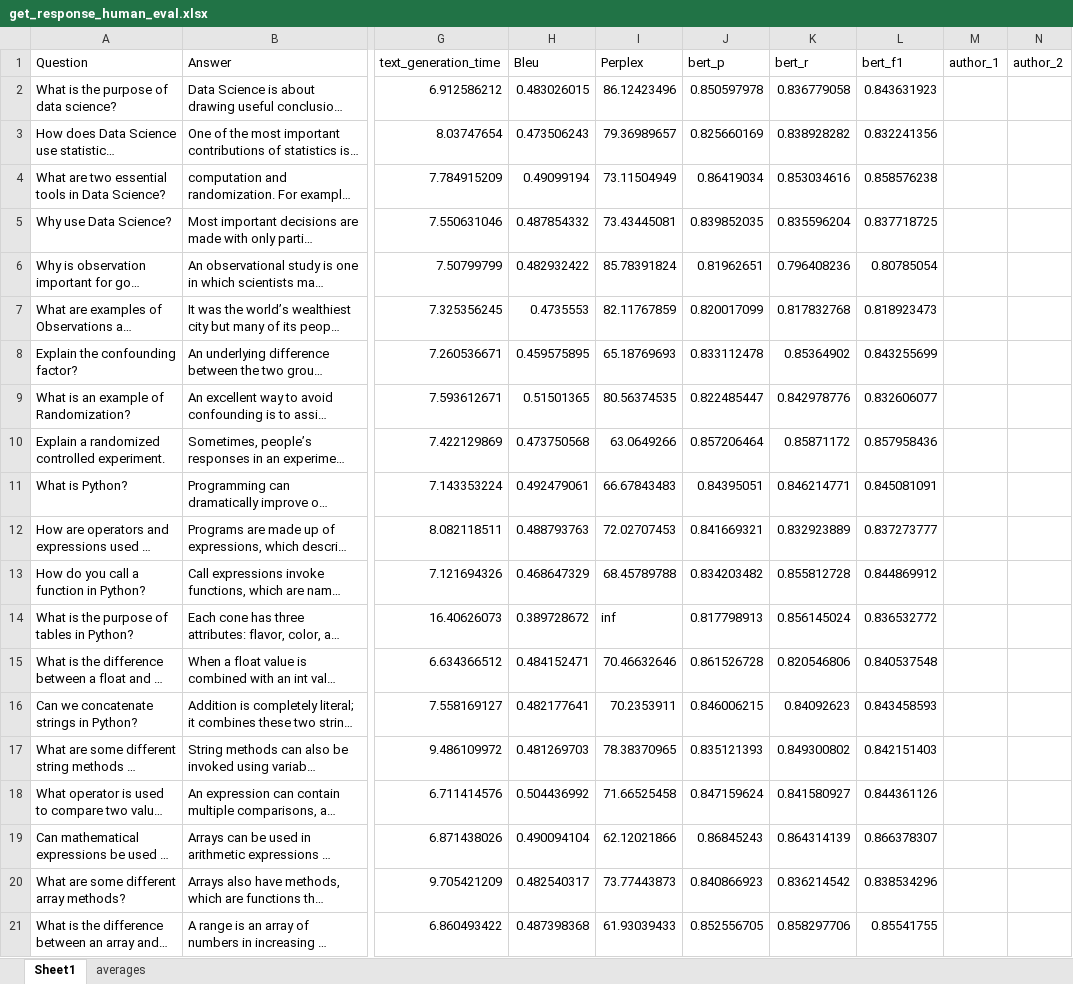
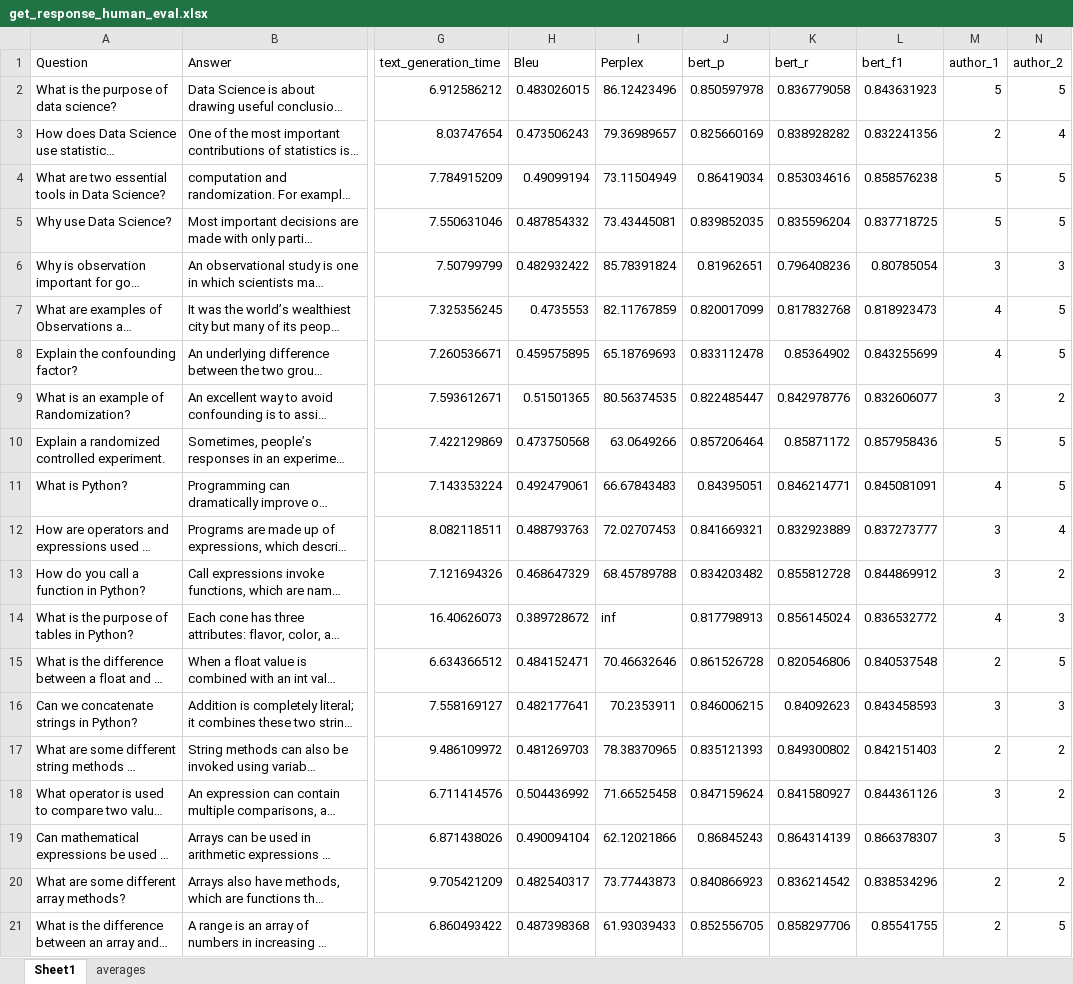
Before and after one commit to rhysb05/iLFQA, an Excel workbook: experiments/human_evaluations/get_response_human_eval.xlsx, sheet Sheet1, drawn as a sheet; only a part is shown, gaps mark what is left out; long unchanged cells end in …; values as stored, in another font and other column widths than the file's, no borders; the diff covers the shown part only; the diff names each change by its address in the sheet, - before the commit and + after, or states it on an @@ line.

```diff
--- a/experiments/human_evaluations/get_response_human_eval.xlsx (sheet Sheet1)
+++ b/experiments/human_evaluations/get_response_human_eval.xlsx (sheet Sheet1)
-M2 (author_1): (empty)
+M2 (author_1): 5
-N2 (author_2): (empty)
+N2 (author_2): 5
-M3 (author_1): (empty)
+M3 (author_1): 2
-N3 (author_2): (empty)
+N3 (author_2): 4
-M4:M5 (author_1): (empty)
+M4:M5 (author_1): 5
-N4:N5 (author_2): (empty)
+N4:N5 (author_2): 5
-M6 (author_1): (empty)
+M6 (author_1): 3
-N6 (author_2): (empty)
+N6 (author_2): 3
-M7:M8 (author_1): (empty)
+M7:M8 (author_1): 4
-N7:N8 (author_2): (empty)
+N7:N8 (author_2): 5
-M9 (author_1): (empty)
+M9 (author_1): 3
-N9 (author_2): (empty)
+N9 (author_2): 2
-M10 (author_1): (empty)
+M10 (author_1): 5
-N10:N11 (author_2): (empty)
+N10:N11 (author_2): 5
-M11 (author_1): (empty)
+M11 (author_1): 4
-M12:M13 (author_1): (empty)
+M12:M13 (author_1): 3
-N12 (author_2): (empty)
+N12 (author_2): 4
-N13 (author_2): (empty)
+N13 (author_2): 2
-M14 (author_1): (empty)
+M14 (author_1): 4
-N14 (author_2): (empty)
+N14 (author_2): 3
-M15 (author_1): (empty)
+M15 (author_1): 2
-N15 (author_2): (empty)
+N15 (author_2): 5
-M16 (author_1): (empty)
+M16 (author_1): 3
-N16 (author_2): (empty)
+N16 (author_2): 3
-M17 (author_1): (empty)
+M17 (author_1): 2
-N17:N18 (author_2): (empty)
+N17:N18 (author_2): 2
-M18:M19 (author_1): (empty)
+M18:M19 (author_1): 3
-N19 (author_2): (empty)
+N19 (author_2): 5
-M20:M21 (author_1): (empty)
+M20:M21 (author_1): 2
-N20 (author_2): (empty)
+N20 (author_2): 2
-N21 (author_2): (empty)
+N21 (author_2): 5
```
Also changed, not shown: 188 edited cells elsewhere in this sheet, experiments/human_evaluations/five_answer_best_context_concat_human_eval.xlsx, 2 other files.
